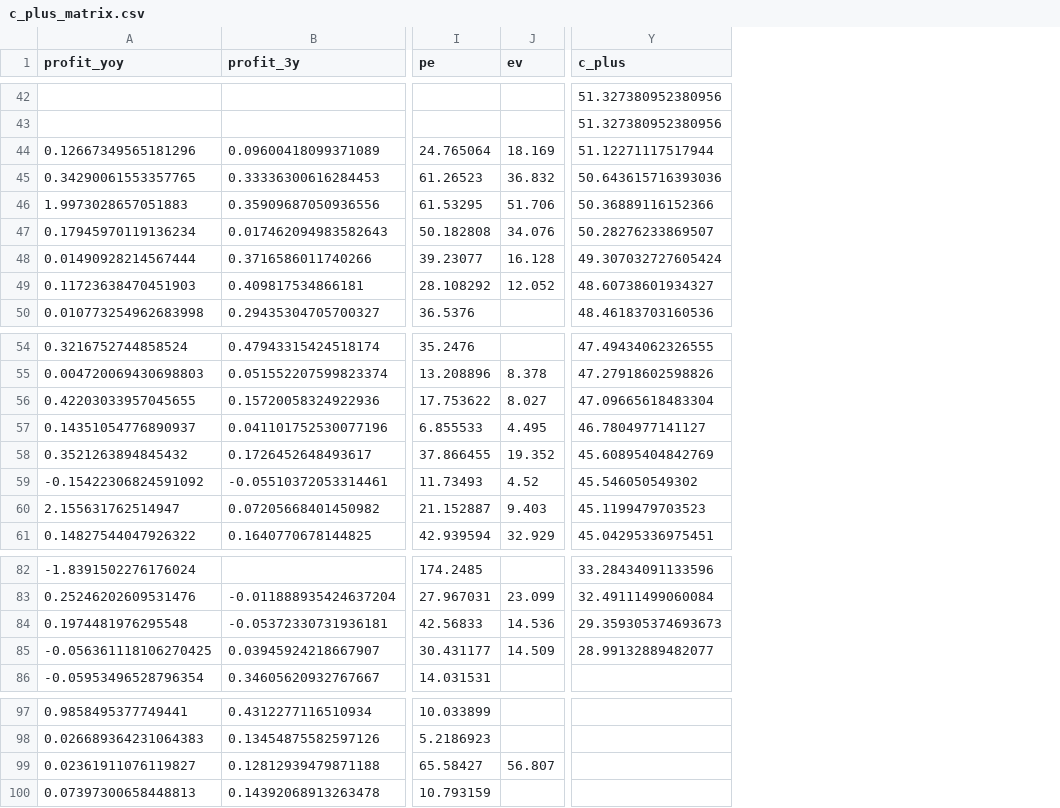
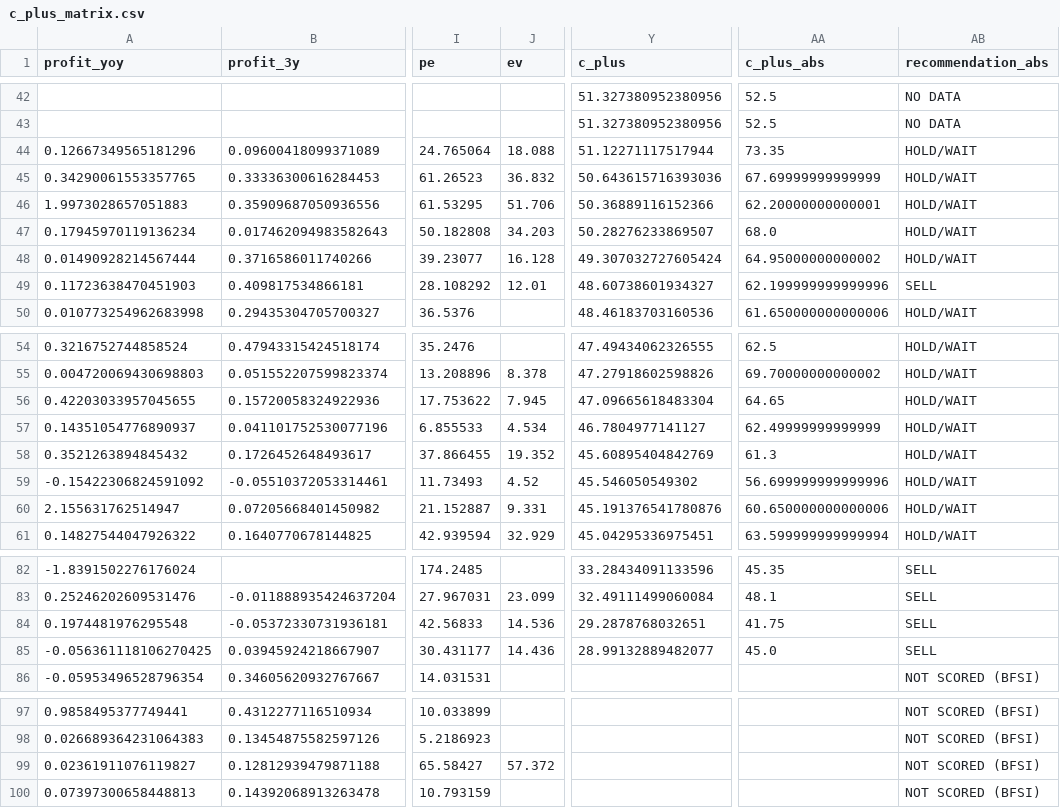
Before and after one commit to sachinjoshi20-afk/c-plus-scorer, a CSV file: output/c_plus_matrix.csv, drawn as a sheet; only a part is shown, gaps mark what is left out; the diff covers the shown part only; the diff names each change by its address in the sheet, - before the commit and + after, or states it on an @@ line.

```diff
--- a/output/c_plus_matrix.csv
+++ b/output/c_plus_matrix.csv
+column AA (c_plus_abs), rows 42-50: 52.5 | 52.5 | 73.35 | 67.69999999999999 | 62.20000000000001 | 68.0 | 64.95000000000002 | 62.199999999999996 | 61.650000000000006; rows 54-61: 62.5 | 69.70000000000002 | 64.65 | 62.49999999999999 | 61.3 | 56.699999999999996 | 60.650000000000006 | 63.599999999999994; rows 82-85: 45.35 | 48.1 | 41.75 | 45.0
+column AB (recommendation_abs), rows 42-50: NO DATA | NO DATA | HOLD/WAIT | HOLD/WAIT | HOLD/WAIT | HOLD/WAIT | HOLD/WAIT | SELL | HOLD/WAIT; rows 54-61: all HOLD/WAIT; rows 82-86: SELL | SELL | SELL | SELL | NOT SCORED (BFSI); rows 97-100: all NOT SCORED (BFSI)
-J44 (ev): 18.169
+J44 (ev): 18.088
-J47 (ev): 34.076
+J47 (ev): 34.203
-J49 (ev): 12.052
+J49 (ev): 12.01
-J56 (ev): 8.027
+J56 (ev): 7.945
-J57 (ev): 4.495
+J57 (ev): 4.534
-J60 (ev): 9.403
+J60 (ev): 9.331
-Y60 (c_plus): 45.1199479703523
+Y60 (c_plus): 45.191376541780876
-Y84 (c_plus): 29.359305374693673
+Y84 (c_plus): 29.2878768032651
-J85 (ev): 14.509
+J85 (ev): 14.436
-J99 (ev): 56.807
+J99 (ev): 57.372
```
Also changed, not shown: 2 added rows, 2 removed rows and 29 edited cells elsewhere in this file, 1 other file.
